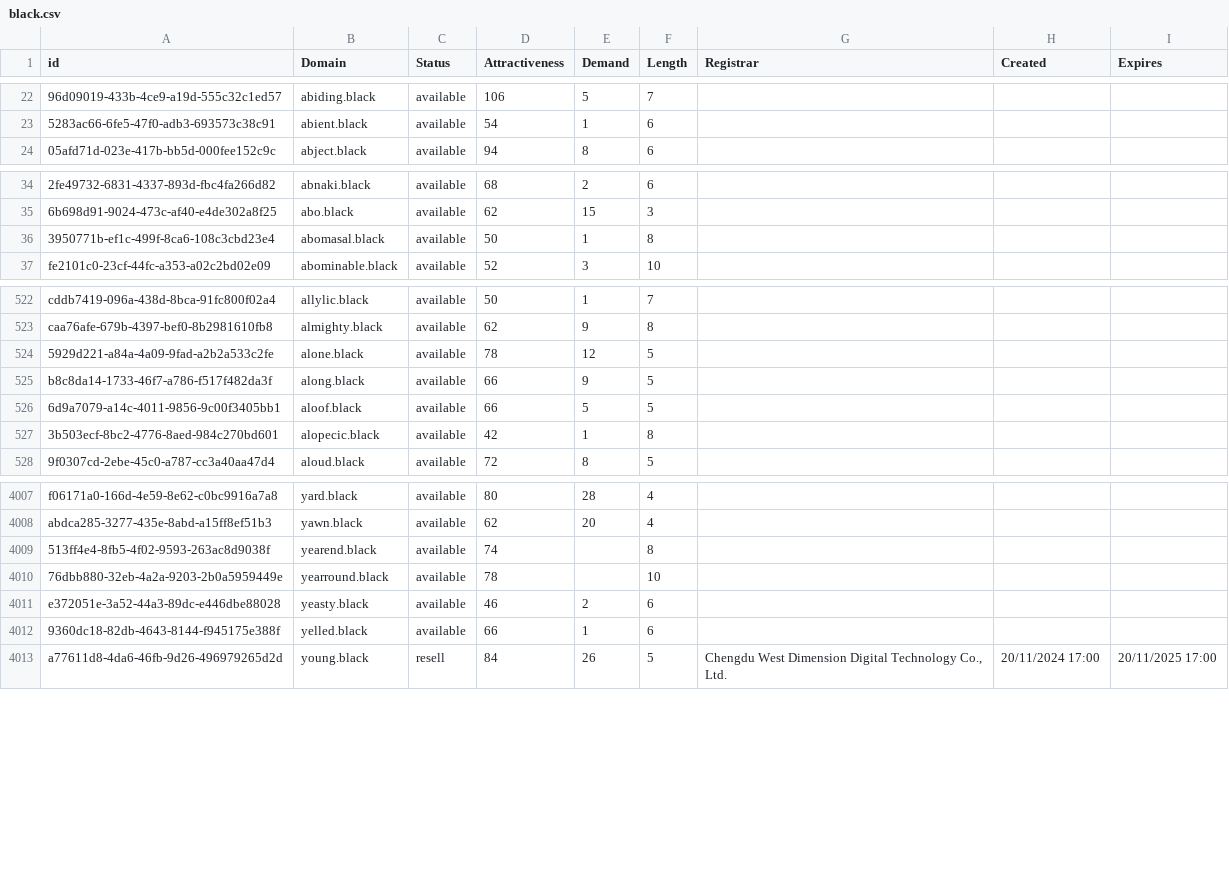
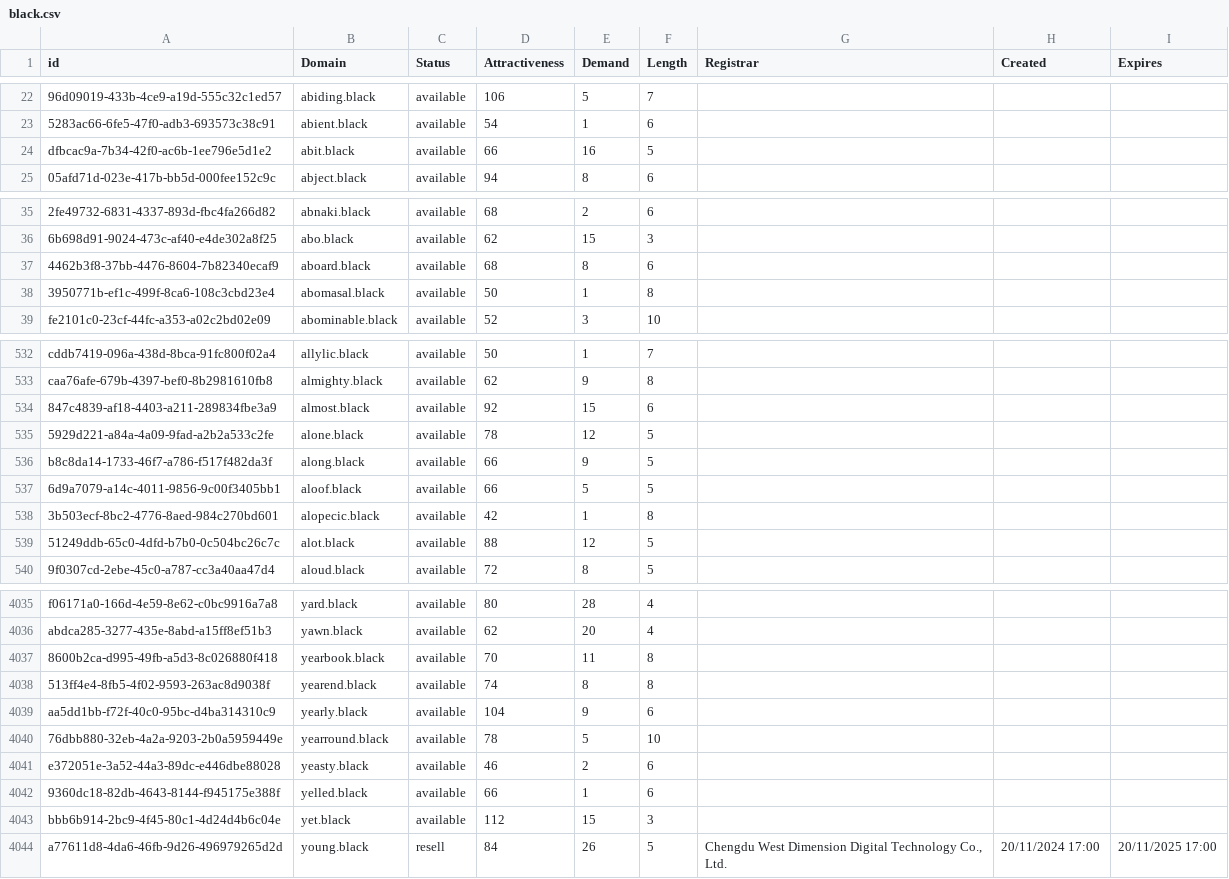
Before and after one commit to UniqueDomains/black-oneword-domains, a CSV file: black.csv, drawn as a sheet; only a part is shown, gaps mark what is left out; addresses are those after the commit; the diff covers the shown part only; the diff names each change by its address in the sheet, - before the commit and + after, or states it on an @@ line.

Commit message:
Domains update

```diff
--- a/black.csv
+++ b/black.csv
+row 24: dfbcac9a-7b34-42f0-ac6b-1ee796e5d1e2 | abit.black | available | 66 | 16 | 5
+row 37: 4462b3f8-37bb-4476-8604-7b82340ecaf9 | aboard.black | available | 68 | 8 | 6
+row 534: 847c4839-af18-4403-a211-289834fbe3a9 | almost.black | available | 92 | 15 | 6
+row 539: 51249ddb-65c0-4dfd-b7b0-0c504bc26c7c | alot.black | available | 88 | 12 | 5
+row 4037: 8600b2ca-d995-49fb-a5d3-8c026880f418 | yearbook.black | available | 70 | 11 | 8
-E4038 (Demand): (empty)
+E4038 (Demand): 8
+row 4039: aa5dd1bb-f72f-40c0-95bc-d4ba314310c9 | yearly.black | available | 104 | 9 | 6
-E4040 (Demand): (empty)
+E4040 (Demand): 5
+row 4043: bbb6b914-2bc9-4f45-80c1-4d24d4b6c04e | yet.black | available | 112 | 15 | 3
```
Also changed, not shown: 24 added rows elsewhere in this file, 2 other files.
